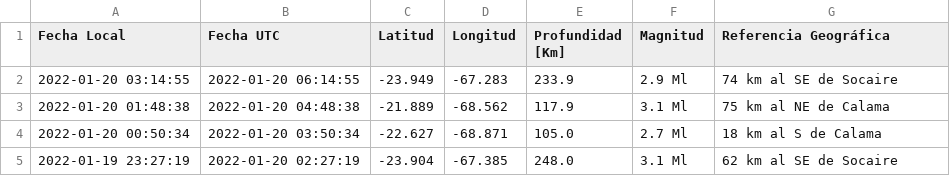
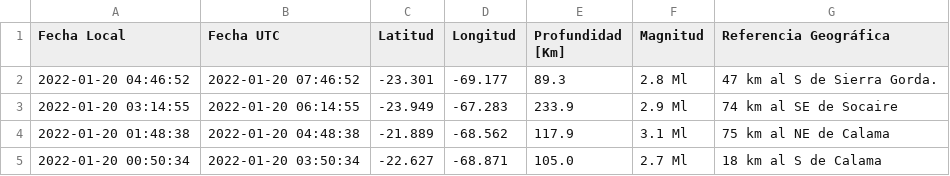
Before and after one commit to brunooviedo/sismos, a CSV file: data.csv, drawn as a sheet; only a part is shown; the shorter side is filled out with more unchanged rows; the diff names each change by its address in the sheet, - before the commit and + after, or states it on an @@ line.

```diff
--- a/data.csv
+++ b/data.csv
+row 2: 2022-01-20 04:46:52 | 2022-01-20 07:46:52 | -23.301 | -69.177 | 89.3 | 2.8 Ml | 47 km al S de Sierra Gorda.
```
Also changed, not shown: data2.csv, 2 other files.
